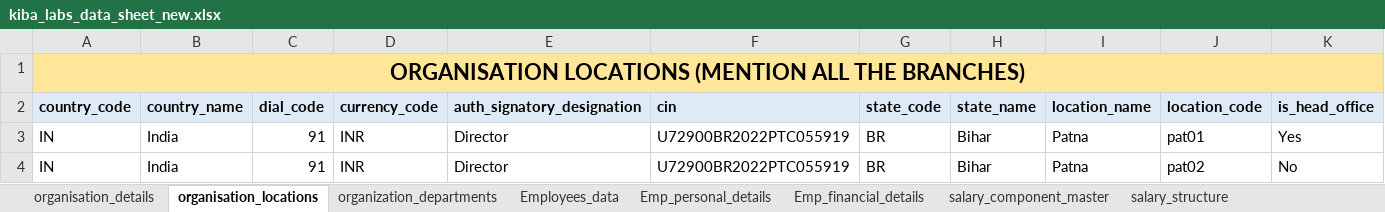
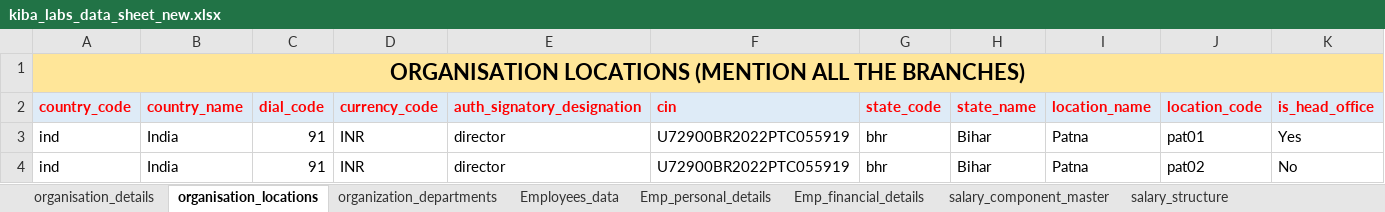
Before and after one commit to beingnabeel/organisation-onboarding, an Excel workbook: kiba_labs_data_sheet_new.xlsx, sheet organisation_locations, drawn as a sheet; only a part is shown; values as stored, in another font and other column widths than the file's, no borders; the diff covers the shown part only; the diff names each change by its address in the sheet, - before the commit and + after, or states it on an @@ line.

```diff
--- a/kiba_labs_data_sheet_new.xlsx (sheet organisation_locations)
+++ b/kiba_labs_data_sheet_new.xlsx (sheet organisation_locations)
-A2:K2 text colour: black
+A2:K2 text colour: #FF0000
-A3:A4 (country_code): IN
+A3:A4 (country_code): ind
-E3:E4 (auth_signatory_designation): Director
+E3:E4 (auth_signatory_designation): director
-G3:G4 (state_code): BR
+G3:G4 (state_code): bhr
```
Also changed, not shown: cell formats elsewhere in this sheet, sheet Emp_financial_details, sheet organisation_details, sheet Employees_data, sheet salary_component_master, sheet holiday_master_details, sheet payroll_cycles, 15 more sheets, 8 other files.
